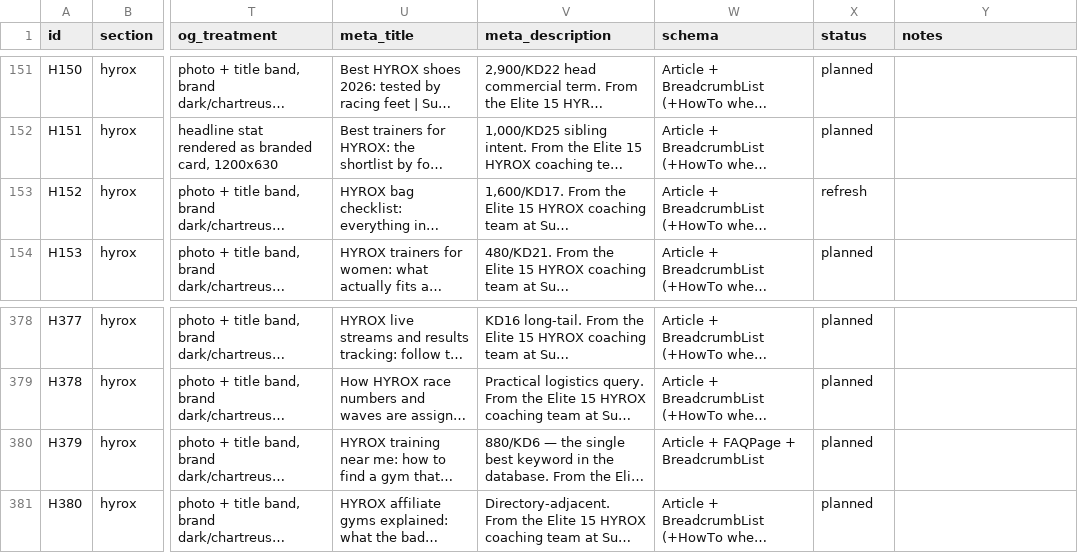
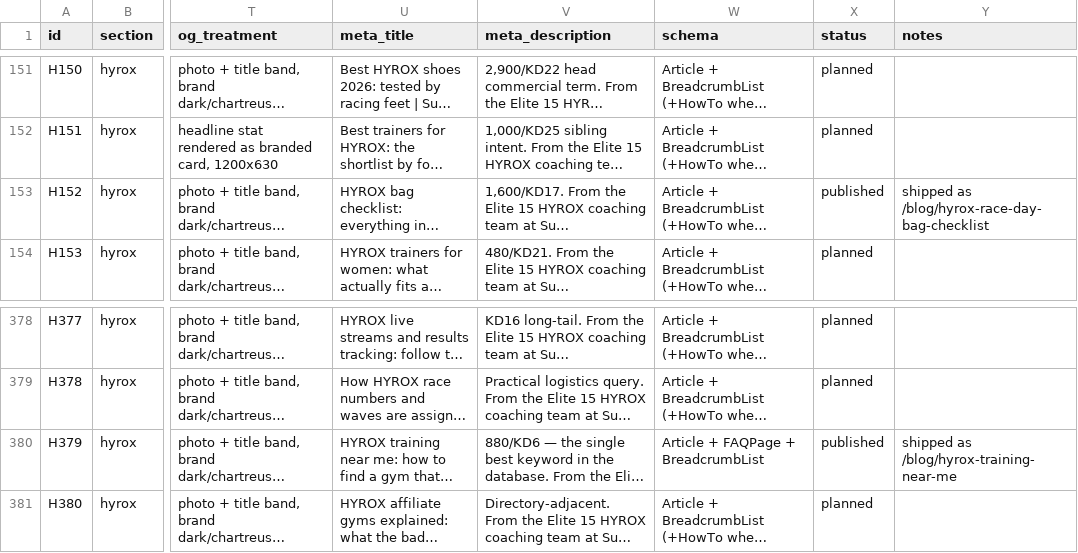
Before and after one commit to kieronhawke/vyrek, a CSV file: docs/content-plan/hyrox-posts.csv, drawn as a sheet; only a part is shown, gaps mark what is left out; long unchanged cells end in …; the diff covers the shown part only; the diff names each change by its address in the sheet, - before the commit and + after, or states it on an @@ line.

```diff
--- a/docs/content-plan/hyrox-posts.csv
+++ b/docs/content-plan/hyrox-posts.csv
-X153 (status): refresh
+X153 (status): published
-Y153 (notes): (empty)
+Y153 (notes): shipped as /blog/hyrox-race-day-bag-checklist
-X380 (status): planned
+X380 (status): published
-Y380 (notes): (empty)
+Y380 (notes): shipped as /blog/hyrox-training-near-me
```
Also changed, not shown: 14 edited cells elsewhere in this file, docs/content-plan/pt-posts.csv, 6 other files.
